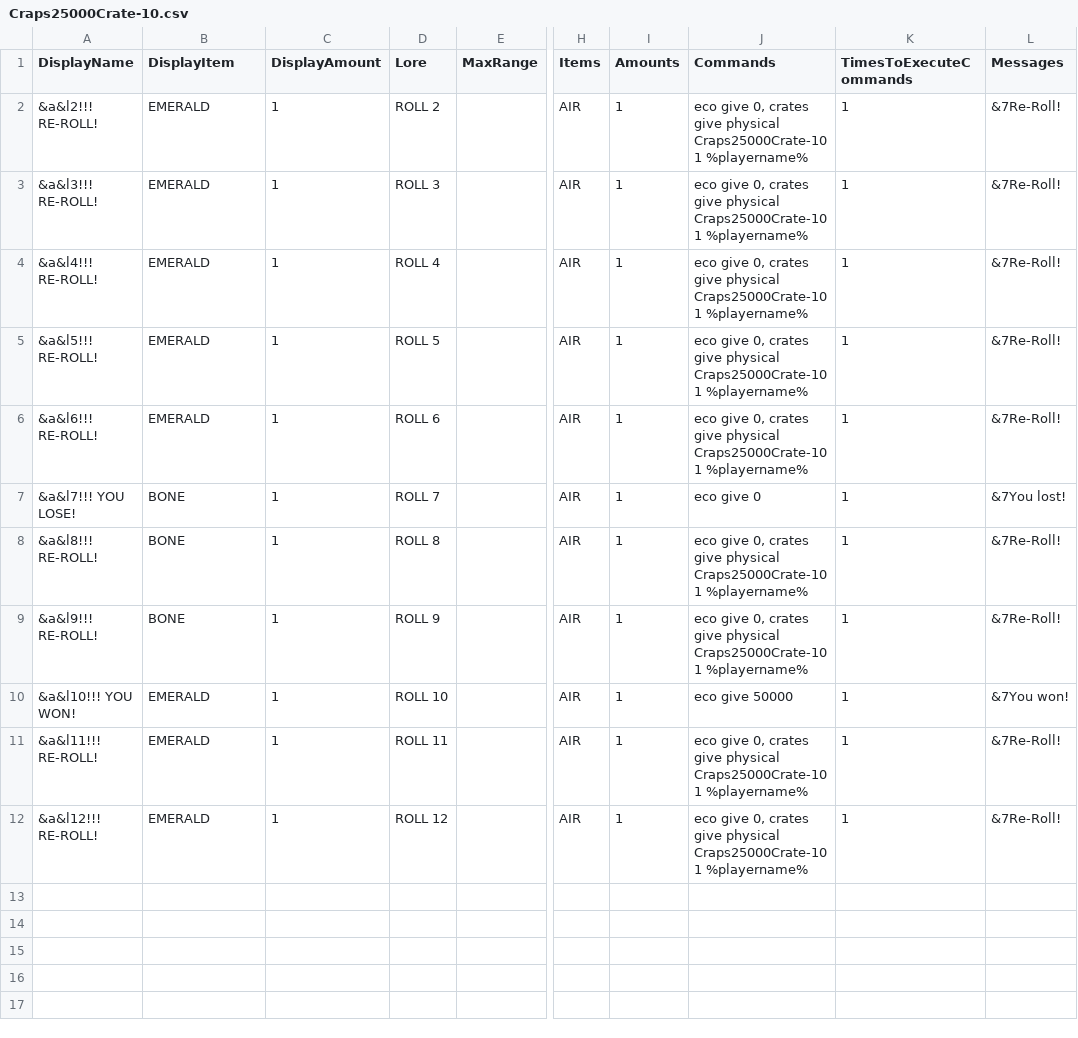
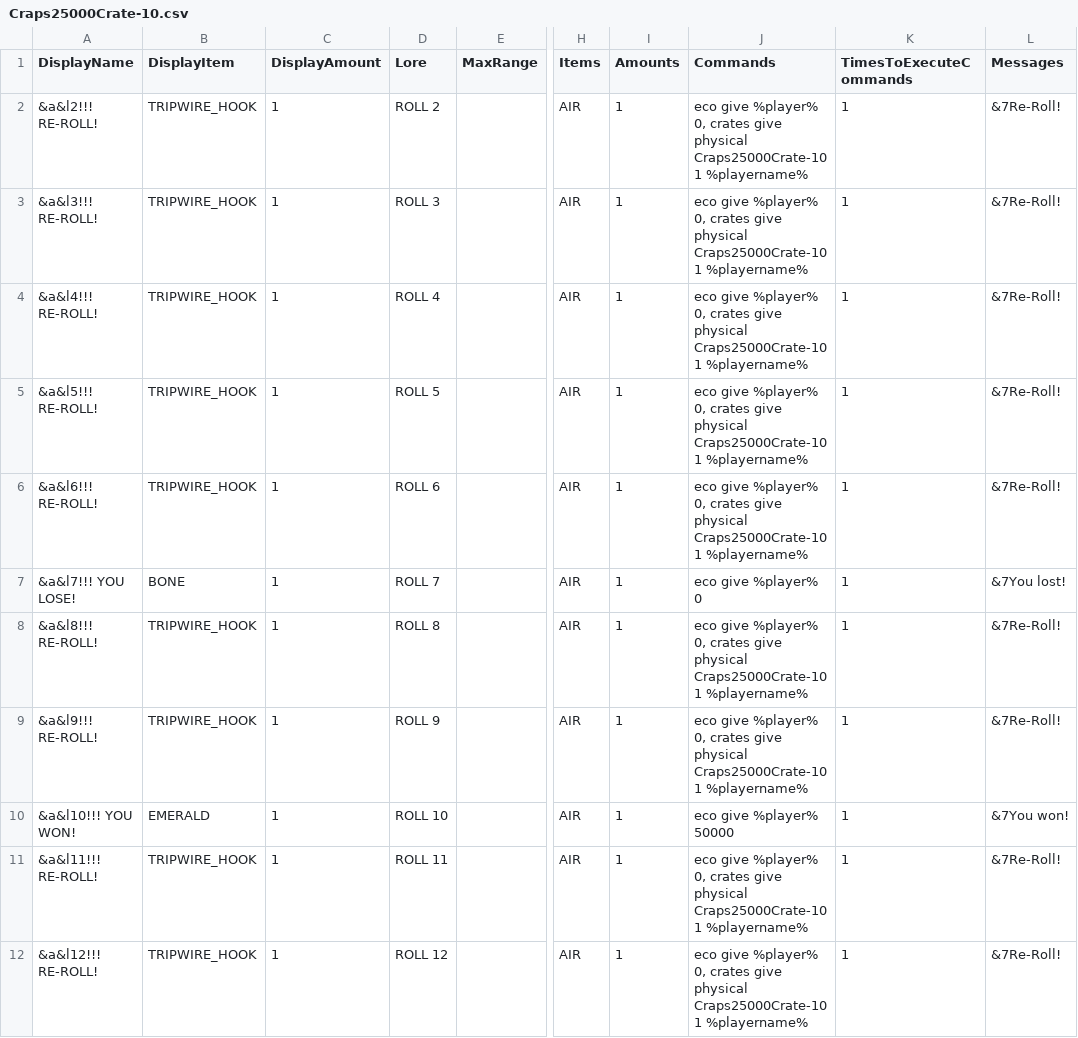
Before and after one commit to edgecdec/MinecraftCrazyCrateGenerator, a CSV file: CrateCSVs/Craps/25000/Craps25000Crate-10.csv, drawn as a sheet; only a part is shown, gaps mark what is left out; the diff names each change by its address in the sheet, - before the commit and + after, or states it on an @@ line.

```diff
--- a/CrateCSVs/Craps/25000/Craps25000Crate-10.csv
+++ b/CrateCSVs/Craps/25000/Craps25000Crate-10.csv
-B2:B6 (DisplayItem): EMERALD
+B2:B6 (DisplayItem): TRIPWIRE_HOOK
-J2:J6 (Commands): eco give 0, crates…
+J2:J6 (Commands): eco give %player% 0, crates…
-J7 (Commands): eco give 0
+J7 (Commands): eco give %player% 0
-B8:B9 (DisplayItem): BONE
+B8:B9 (DisplayItem): TRIPWIRE_HOOK
-J8:J9 (Commands): eco give 0, crates…
+J8:J9 (Commands): eco give %player% 0, crates…
-J10 (Commands): eco give 50000
+J10 (Commands): eco give %player% 50000
-B11:B12 (DisplayItem): EMERALD
+B11:B12 (DisplayItem): TRIPWIRE_HOOK
-J11:J12 (Commands): eco give 0, crates…
+J11:J12 (Commands): eco give %player% 0, crates…
```
Also changed, not shown: CrateCSVs/Craps/25000/Craps25000Crate-11.csv, CrateCSVs/Craps/25000/Craps25000Crate-4.csv, 16 other files.
